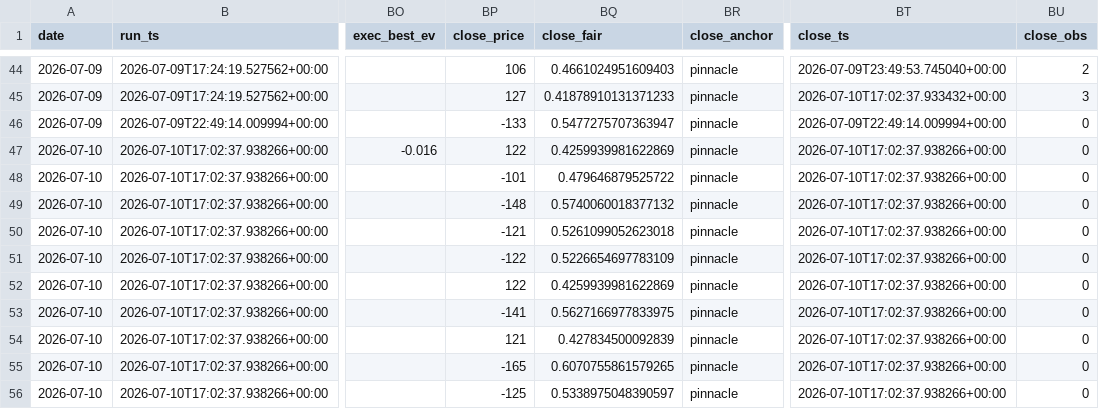
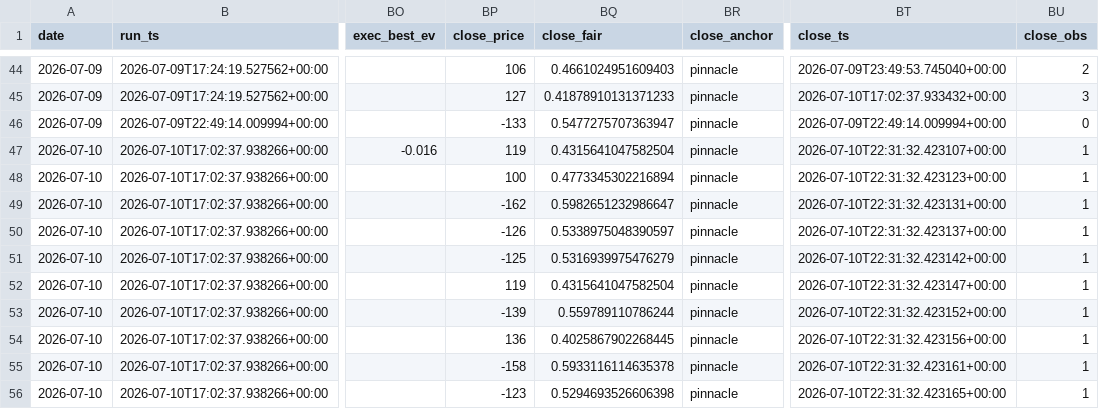
Before and after one commit to nfliegelman/ridgeseeker, a CSV file: docs/bets.csv, drawn as a sheet; only a part is shown, gaps mark what is left out; the diff covers the shown part only; the diff names each change by its address in the sheet, - before the commit and + after, or states it on an @@ line.

```diff
--- a/docs/bets.csv
+++ b/docs/bets.csv
-BP47 (close_price): 122
+BP47 (close_price): 119
-BQ47 (close_fair): 0.4259939981622869
+BQ47 (close_fair): 0.4315641047582504
-BT47 (close_ts): 2026-07-10T17:02:37.938266+00:00
+BT47 (close_ts): 2026-07-10T22:31:32.423107+00:00
-BU47:BU56 (close_obs): 0
+BU47:BU56 (close_obs): 1
-BP48 (close_price): -101
+BP48 (close_price): 100
-BQ48 (close_fair): 0.479646879525722
+BQ48 (close_fair): 0.4773345302216894
-BT48 (close_ts): 2026-07-10T17:02:37.938266+00:00
+BT48 (close_ts): 2026-07-10T22:31:32.423123+00:00
-BP49 (close_price): -148
+BP49 (close_price): -162
-BQ49 (close_fair): 0.5740060018377132
+BQ49 (close_fair): 0.5982651232986647
-BT49 (close_ts): 2026-07-10T17:02:37.938266+00:00
+BT49 (close_ts): 2026-07-10T22:31:32.423131+00:00
-BP50 (close_price): -121
+BP50 (close_price): -126
-BQ50 (close_fair): 0.5261099052623018
+BQ50 (close_fair): 0.5338975048390597
-BT50 (close_ts): 2026-07-10T17:02:37.938266+00:00
+BT50 (close_ts): 2026-07-10T22:31:32.423137+00:00
-BP51 (close_price): -122
+BP51 (close_price): -125
-BQ51 (close_fair): 0.5226654697783109
+BQ51 (close_fair): 0.5316939975476279
-BT51 (close_ts): 2026-07-10T17:02:37.938266+00:00
+BT51 (close_ts): 2026-07-10T22:31:32.423142+00:00
-BP52 (close_price): 122
+BP52 (close_price): 119
-BQ52 (close_fair): 0.4259939981622869
+BQ52 (close_fair): 0.4315641047582504
-BT52 (close_ts): 2026-07-10T17:02:37.938266+00:00
+BT52 (close_ts): 2026-07-10T22:31:32.423147+00:00
-BP53 (close_price): -141
+BP53 (close_price): -139
-BQ53 (close_fair): 0.5627166977833975
+BQ53 (close_fair): 0.559789110786244
-BT53 (close_ts): 2026-07-10T17:02:37.938266+00:00
+BT53 (close_ts): 2026-07-10T22:31:32.423152+00:00
-BP54 (close_price): 121
+BP54 (close_price): 136
-BQ54 (close_fair): 0.427834500092839
+BQ54 (close_fair): 0.4025867902268445
-BT54 (close_ts): 2026-07-10T17:02:37.938266+00:00
+BT54 (close_ts): 2026-07-10T22:31:32.423156+00:00
-BP55 (close_price): -165
+BP55 (close_price): -158
-BQ55 (close_fair): 0.6070755861579265
+BQ55 (close_fair): 0.5933116114635378
-BT55 (close_ts): 2026-07-10T17:02:37.938266+00:00
+BT55 (close_ts): 2026-07-10T22:31:32.423161+00:00
-BP56 (close_price): -125
+BP56 (close_price): -123
-BQ56 (close_fair): 0.5338975048390597
+BQ56 (close_fair): 0.5294693526606398
-BT56 (close_ts): 2026-07-10T17:02:37.938266+00:00
+BT56 (close_ts): 2026-07-10T22:31:32.423165+00:00
```
Also changed, not shown: 1 added row and 12 edited cells elsewhere in this file, docs/runlog.csv, docs/snapshots.csv, 6 other files.
